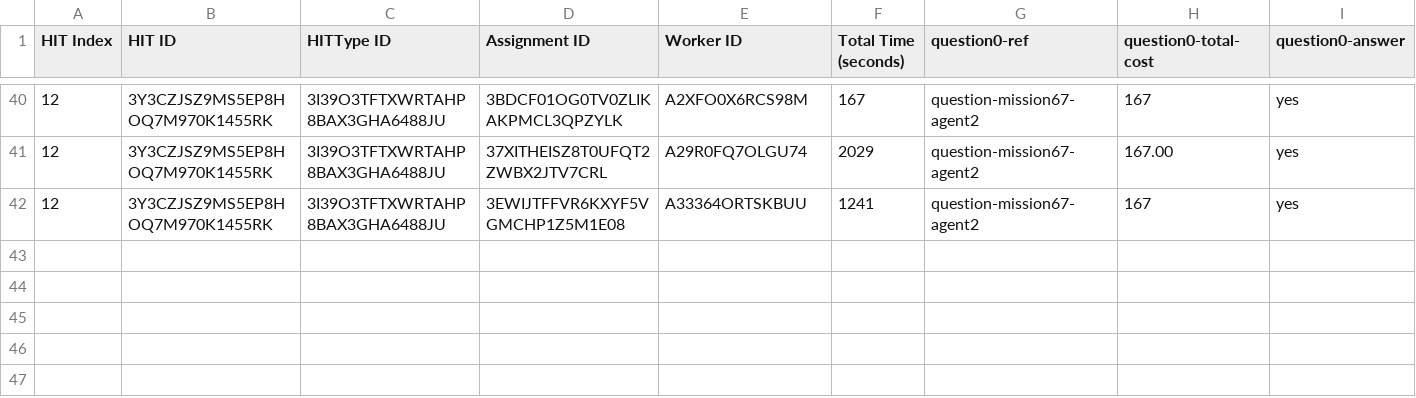
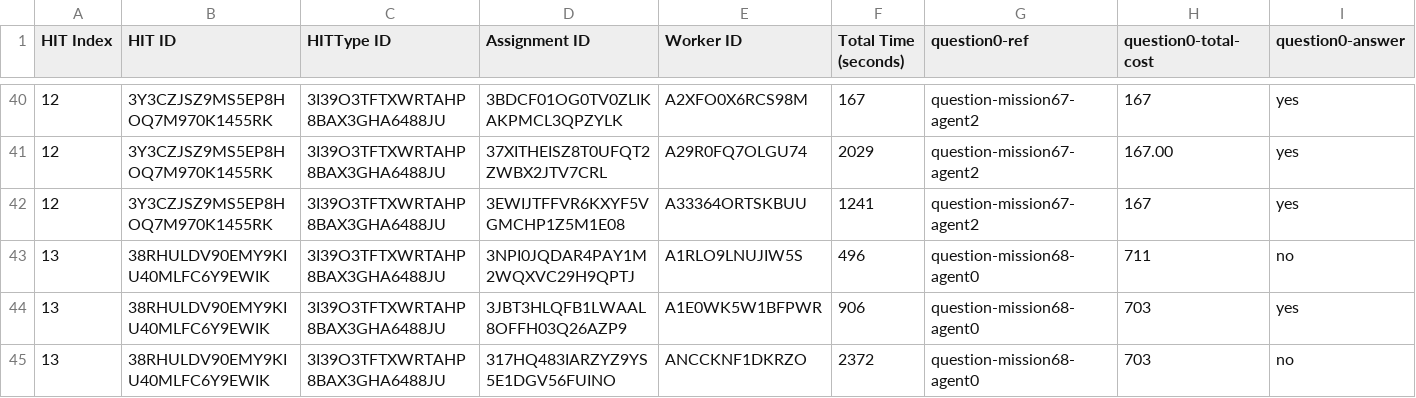
Before and after one commit to cmu-able/explainable-planning, a CSV file: XPlanningEvaluation/resources/mobilerobot/study/prefalign/mturk/assignments/assignments_control_full.csv, drawn as a sheet; only a part is shown, gaps mark what is left out; rows hold the shown columns only; the diff names each change by its address in the sheet, - before the commit and + after, or states it on an @@ line.

Commit message:
Updated assignments_control_full.csv: HIT index 13

```diff
--- a/XPlanningEvaluation/resources/mobilerobot/study/prefalign/mturk/assignments/assignments_control_full.csv
+++ b/XPlanningEvaluation/resources/mobilerobot/study/prefalign/mturk/assignments/assignments_control_full.csv
+row 43: 13 | 38RHULDV90EMY9KIU40MLFC6Y9EWIK | 3I39O3TFTXWRTAHP8BAX3GHA6488JU | 3NPI0JQDAR4PAY1M2WQXVC29H9QPTJ | A1RLO9LNUJIW5S | 496 | question-mission68-agent0 | 711 | no
+row 44: 13 | 38RHULDV90EMY9KIU40MLFC6Y9EWIK | 3I39O3TFTXWRTAHP8BAX3GHA6488JU | 3JBT3HLQFB1LWAAL8OFFH03Q26AZP9 | A1E0WK5W1BFPWR | 906 | question-mission68-agent0 | 703 | yes
+row 45: 13 | 38RHULDV90EMY9KIU40MLFC6Y9EWIK | 3I39O3TFTXWRTAHP8BAX3GHA6488JU | 317HQ483IARZYZ9YS5E1DGV56FUINO | ANCCKNF1DKRZO | 2372 | question-mission68-agent0 | 703 | no
```
